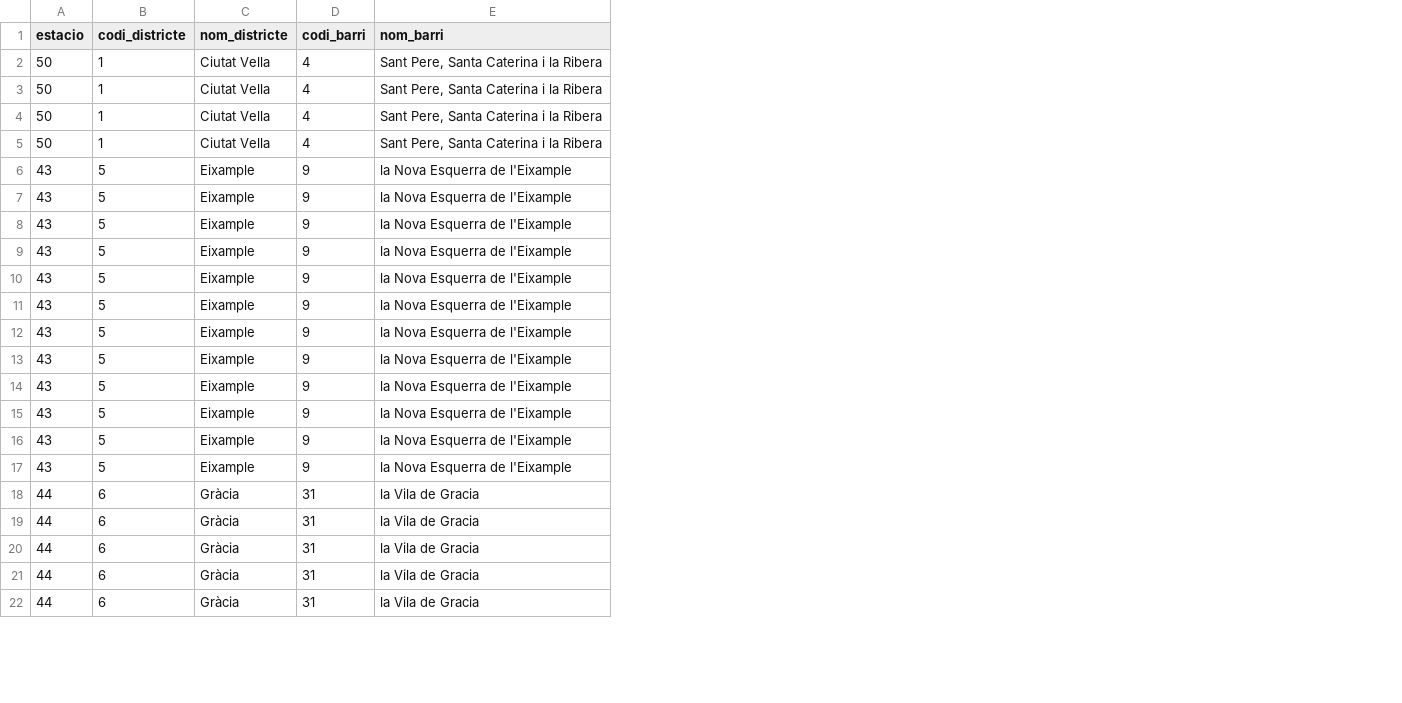
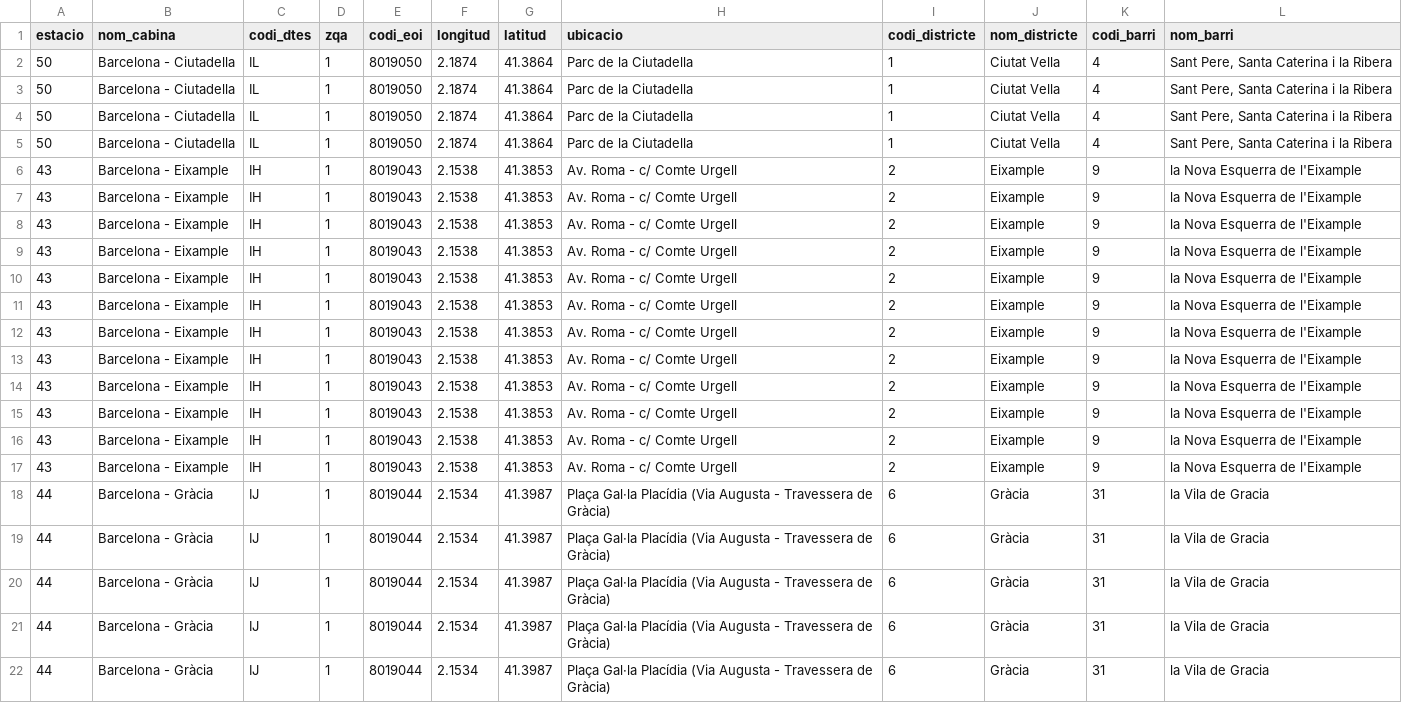
Before and after one commit to TaniaGraff/Repo_Modulo4_PowerBI, a CSV file: ETL_limpieza_y_transformacion_archivos/data/output_data/contaminacion_barcelona.csv, drawn as a sheet; only a part is shown; addresses are those after the commit; the diff names each change by its address in the sheet, - before the commit and + after, or states it on an @@ line.

```diff
--- a/ETL_limpieza_y_transformacion_archivos/data/output_data/contaminacion_barcelona.csv
+++ b/ETL_limpieza_y_transformacion_archivos/data/output_data/contaminacion_barcelona.csv
+column B (nom_cabina), rows 2-22: Barcelona - Ciutadella | Barcelona - Ciutadella | Barcelona - Ciutadella | Barcelona - Ciutadella | Barcelona - Eixample | Barcelona - Eixample | Barcelona - Eixample | Barcelona - Eixample | Barcelona - Eixample | Barcelona - Eixample | Barcelona - Eixample | Barcelona - Eixample | Barcelona - Eixample | Barcelona - Eixample | Barcelona - Eixample | Barcelona - Eixample | Barcelona - Gràcia | Barcelona - Gràcia | Barcelona - Gràcia | Barcelona - Gràcia | Barcelona - Gràcia
+column C (codi_dtes), rows 2-22: IL | IL | IL | IL | IH | IH | IH | IH | IH | IH | IH | IH | IH | IH | IH | IH | IJ | IJ | IJ | IJ | IJ
+column D (zqa), rows 2-22: all 1
+column E (codi_eoi), rows 2-22: 8019050 | 8019050 | 8019050 | 8019050 | 8019043 | 8019043 | 8019043 | 8019043 | 8019043 | 8019043 | 8019043 | 8019043 | 8019043 | 8019043 | 8019043 | 8019043 | 8019044 | 8019044 | 8019044 | 8019044 | 8019044
+column F (longitud), rows 2-22: 2.1874 | 2.1874 | 2.1874 | 2.1874 | 2.1538 | 2.1538 | 2.1538 | 2.1538 | 2.1538 | 2.1538 | 2.1538 | 2.1538 | 2.1538 | 2.1538 | 2.1538 | 2.1538 | 2.1534 | 2.1534 | 2.1534 | 2.1534 | 2.1534
+column G (latitud), rows 2-22: 41.3864 | 41.3864 | 41.3864 | 41.3864 | 41.3853 | 41.3853 | 41.3853 | 41.3853 | 41.3853 | 41.3853 | 41.3853 | 41.3853 | 41.3853 | 41.3853 | 41.3853 | 41.3853 | 41.3987 | 41.3987 | 41.3987 | 41.3987 | 41.3987
+column H (ubicacio), rows 2-22: Parc de la Ciutadella | Parc de la Ciutadella | Parc de la Ciutadella | Parc de la Ciutadella | Av. Roma - c/ Comte Urgell | Av. Roma - c/ Comte Urgell | Av. Roma - c/ Comte Urgell | Av. Roma - c/ Comte Urgell | Av. Roma - c/ Comte Urgell | Av. Roma - c/ Comte Urgell | Av. Roma - c/ Comte Urgell | Av. Roma - c/ Comte Urgell | Av. Roma - c/ Comte Urgell | Av. Roma - c/ Comte Urgell | Av. Roma - c/ Comte Urgell | Av. Roma - c/ Comte Urgell | Plaça Gal·la Placídia (Via Augusta - Travessera de Gràcia) | Plaça Gal·la Placídia (Via Augusta - Travessera de Gràcia) | Plaça Gal·la Placídia (Via Augusta - Travessera de Gràcia) | Plaça Gal·la Placídia (Via Augusta - Travessera de Gràcia) | Plaça Gal·la Placídia (Via Augusta - Travessera de Gràcia)
-I6:I17 (codi_districte): 5
+I6:I17 (codi_districte): 2
```
Also changed, not shown: 3 other files.
